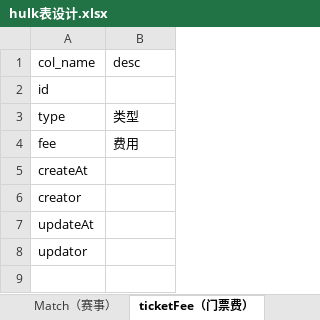
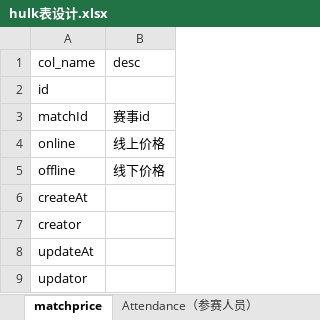
Before and after one commit to chi7cha7rito/hulk_doc, an Excel workbook: hulk表设计.xlsx, sheet matchprice, drawn as a sheet; values as stored, in another font and other column widths than the file's, no borders; removed rows and columns are numbered as before the commit, all else as after; the diff names each change by its address in the sheet, - before the commit and + after, or states it on an @@ line.

Commit message:
update

```diff
--- a/hulk表设计.xlsx (sheet matchprice)
+++ b/hulk表设计.xlsx (sheet matchprice)
-sheet tab: ticketFee（门票费）
+sheet tab: matchprice
-row 3: type | 类型
-row 4: fee | 费用
+row 3: matchId | 赛事id
+row 4: online | 线上价格
+row 5: offline | 线下价格
```
Also changed, not shown: sheet Match（赛事）, other sheet tabs.
